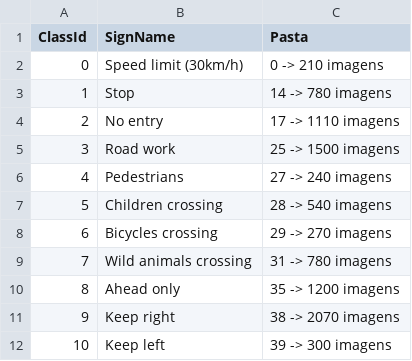
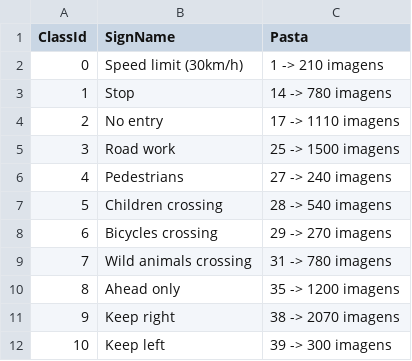
Before and after one commit to gustschaefer/real-time-traffic-sign-detection, a CSV file: signnames.csv, drawn as a sheet.

Commit message:
adding new models and data aug notebook

```diff
--- a/signnames.csv
+++ b/signnames.csv
@@ -1,3 +1,3 @@
 ClassId, SignName, Pasta,
-0, Speed limit (30km/h), 0 -> 210 imagens
+0, Speed limit (30km/h), 1 -> 210 imagens
 1, Stop, 14 -> 780 imagens
```
Also changed, not shown: 33 other files.
